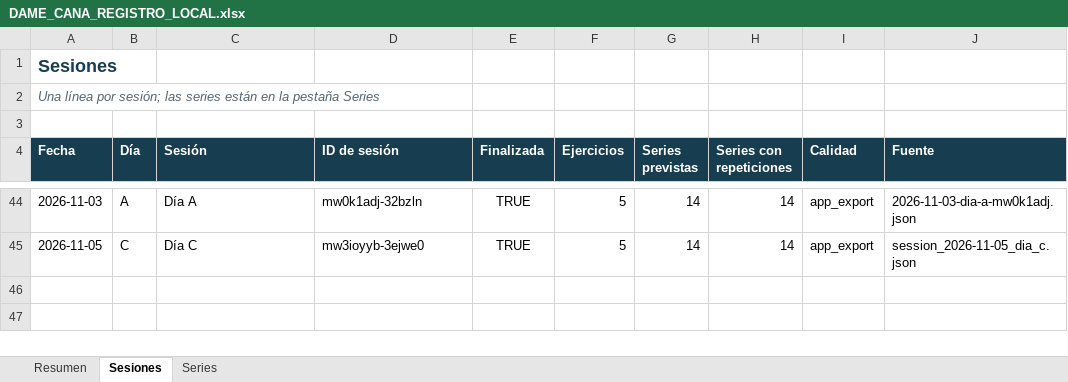
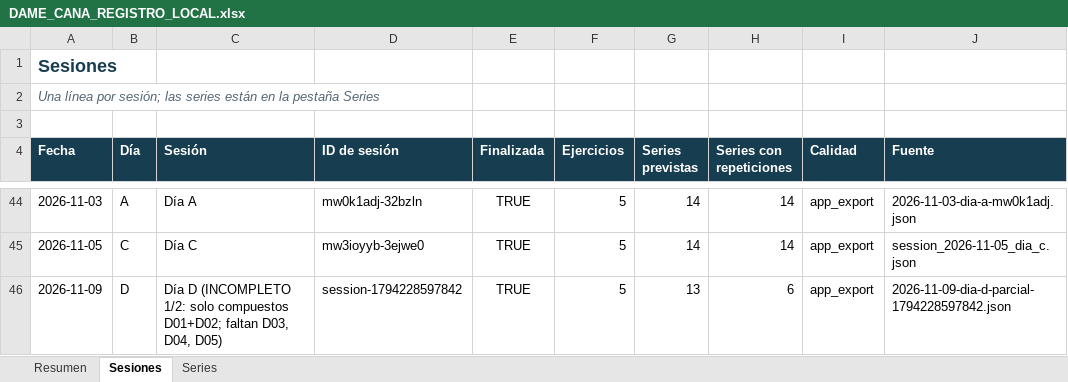
Before and after one commit to chicocollage/dame_cana, an Excel workbook: outputs/01a0ee94-3218-7bc2-860f-bda74883553e/DAME_CANA_REGISTRO_LOCAL.xlsx, sheet Sesiones, drawn as a sheet; only a part is shown, gaps mark what is left out; values as stored, in another font and other column widths than the file's, no borders; table styles not drawn; the diff names each change by its address in the sheet, - before the commit and + after, or states it on an @@ line.

Commit message:
log(2026-11-09): Dia D parcial (1/2 compuestos D01+D02 completados; pendientes D03-D05)

```diff
--- a/outputs/01a0ee94-3218-7bc2-860f-bda74883553e/DAME_CANA_REGISTRO_LOCAL.xlsx (sheet Sesiones)
+++ b/outputs/01a0ee94-3218-7bc2-860f-bda74883553e/DAME_CANA_REGISTRO_LOCAL.xlsx (sheet Sesiones)
+row 46: 2026-11-09 | D | Día D (INCOMPLETO 1/2: solo compuestos D01+D02; faltan D03, D04, D05) | session-1794228597842 | TRUE | 5 | 13 | 6 | app_export | 2026-11-09-dia-d-parcial-1794228597842.json
```
Also changed, not shown: sheet Series, sheet Resumen, outputs/operativo/DAME_CANA_OPERATIVO_LOCAL.xlsx, 10 other files.
